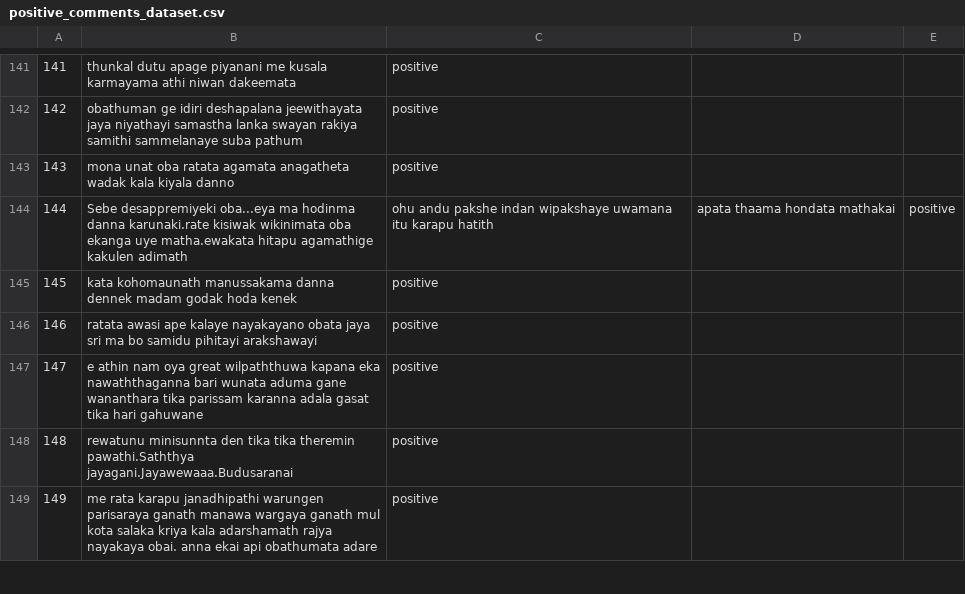
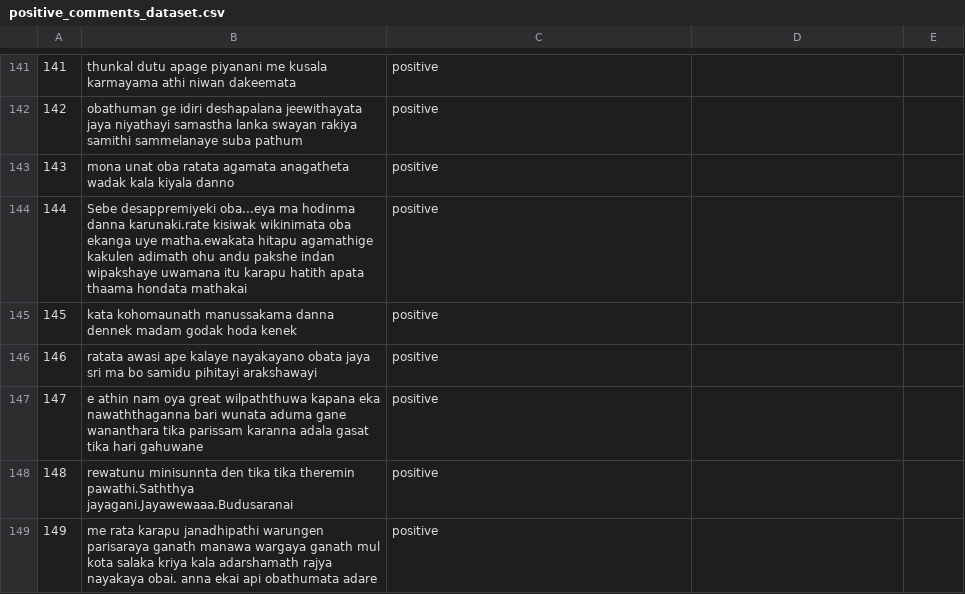
Before and after one commit to pavinduLakshan/nlp-bigram-sentiment-analysis, a CSV file: dataset/positive_comments_dataset.csv, drawn as a sheet; only a part is shown, gaps mark what is left out.

Commit message:
Update positive_comments_dataset.csv

```diff
--- a/dataset/positive_comments_dataset.csv
+++ b/dataset/positive_comments_dataset.csv
@@ -143,3 +143,3 @@
 143,mona unat oba ratata agamata anagatheta wadak kala kiyala danno ,positive
-144,Sebe desappremiyeki oba...eya ma hodinma danna karunaki.rate kisiwak wikinimata oba ekanga uye matha.ewakata hitapu agamathige kakulen adimath,ohu andu pakshe indan wipakshaye uwamana itu karapu hatith,apata thaama hondata mathakai,positive
+144,Sebe desappremiyeki oba...eya ma hodinma danna karunaki.rate kisiwak wikinimata oba ekanga uye matha.ewakata hitapu agamathige kakulen adimath ohu andu pakshe indan wipakshaye uwamana itu karapu hatith apata thaama hondata mathakai,positive
 145,kata kohomaunath manussakama danna dennek madam godak hoda kenek,positive
```
